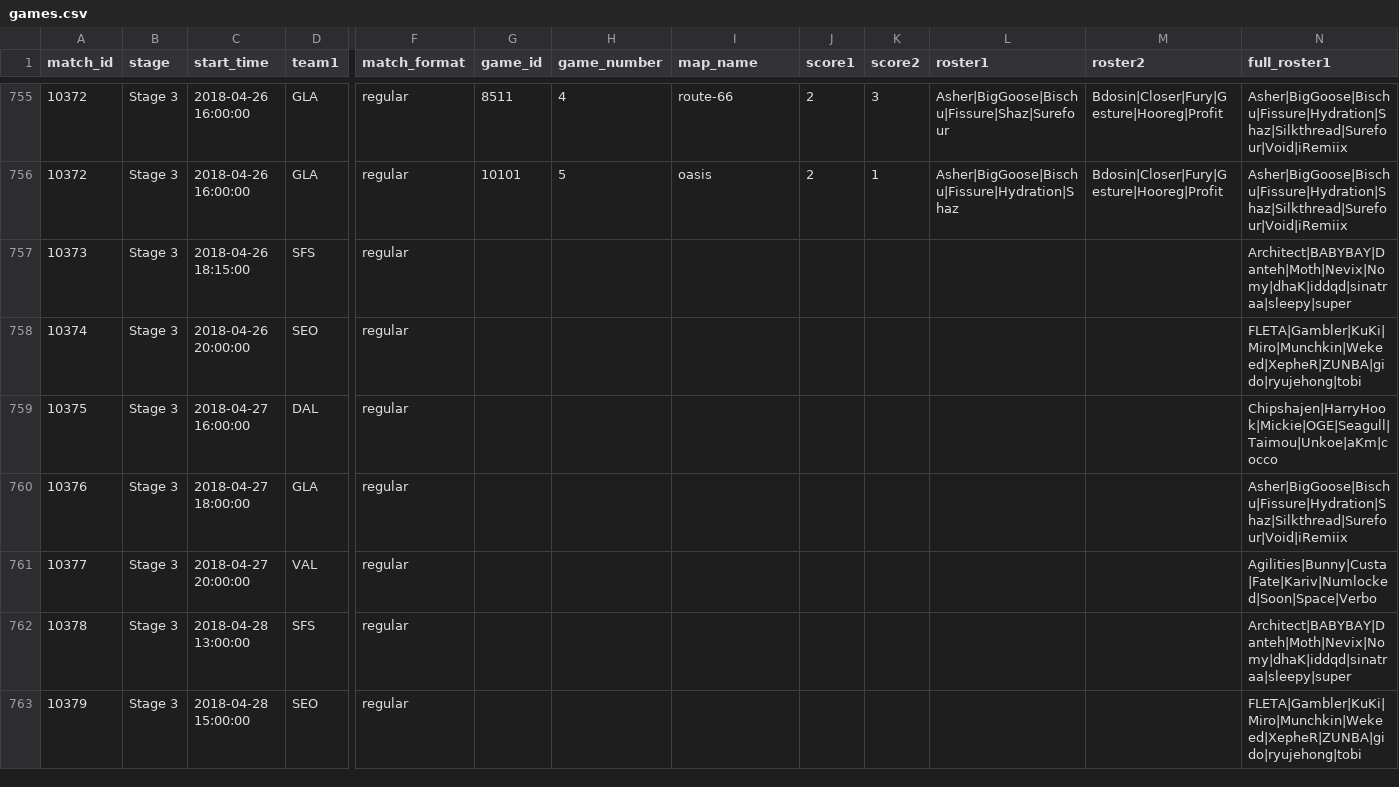
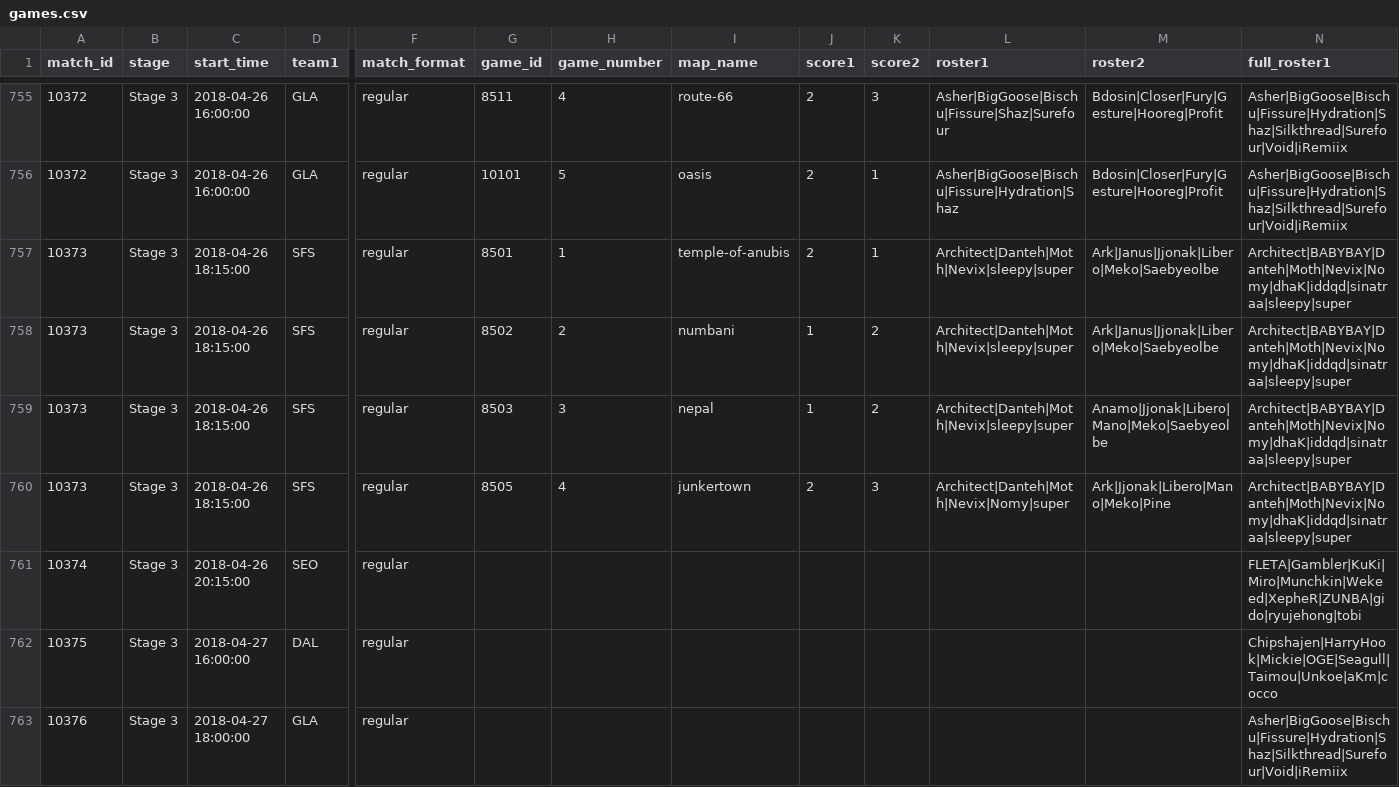
Before and after one commit to ClumsyLee/owl-sr, a CSV file: games.csv, drawn as a sheet; only a part is shown, gaps mark what is left out; the shorter side is filled out with more unchanged rows; addresses are those after the commit; rows hold the shown columns only; the diff names each change by its address in the sheet, - before the commit and + after, or states it on an @@ line.

Commit message:
Update data.

```diff
--- a/games.csv
+++ b/games.csv
-G757 (game_id): (empty)
+G757 (game_id): 8501
-H757 (game_number): (empty)
+H757 (game_number): 1
-I757 (map_name): (empty)
+I757 (map_name): temple-of-anubis
-J757 (score1): (empty)
+J757 (score1): 2
-K757 (score2): (empty)
+K757 (score2): 1
-L757 (roster1): (empty)
+L757 (roster1): Architect|Danteh|Moth|Nevix|sleepy|super
-M757 (roster2): (empty)
+M757 (roster2): Ark|Janus|Jjonak|Libero|Meko|Saebyeolbe
+row 758: 10373 | Stage 3 | 2018-04-26 18:15:00 | SFS | regular | 8502 | 2 | numbani | 1 | 2 | Architect|Danteh|Moth|Nevix|sleepy|super | Ark|Janus|Jjonak|Libero|Meko|Saebyeolbe | Architect|BABYBAY|Danteh|Moth|Nevix|Nomy|dhaK|iddqd|sinatraa|sleepy|super
+row 759: 10373 | Stage 3 | 2018-04-26 18:15:00 | SFS | regular | 8503 | 3 | nepal | 1 | 2 | Architect|Danteh|Moth|Nevix|sleepy|super | Anamo|Jjonak|Libero|Mano|Meko|Saebyeolbe | Architect|BABYBAY|Danteh|Moth|Nevix|Nomy|dhaK|iddqd|sinatraa|sleepy|super
+row 760: 10373 | Stage 3 | 2018-04-26 18:15:00 | SFS | regular | 8505 | 4 | junkertown | 2 | 3 | Architect|Danteh|Moth|Nevix|Nomy|super | Ark|Jjonak|Libero|Mano|Meko|Pine | Architect|BABYBAY|Danteh|Moth|Nevix|Nomy|dhaK|iddqd|sinatraa|sleepy|super
-C761 (start_time): 2018-04-26 20:00:00
+C761 (start_time): 2018-04-26 20:15:00
```
Also changed, not shown: ratings.csv, 14 other files.
